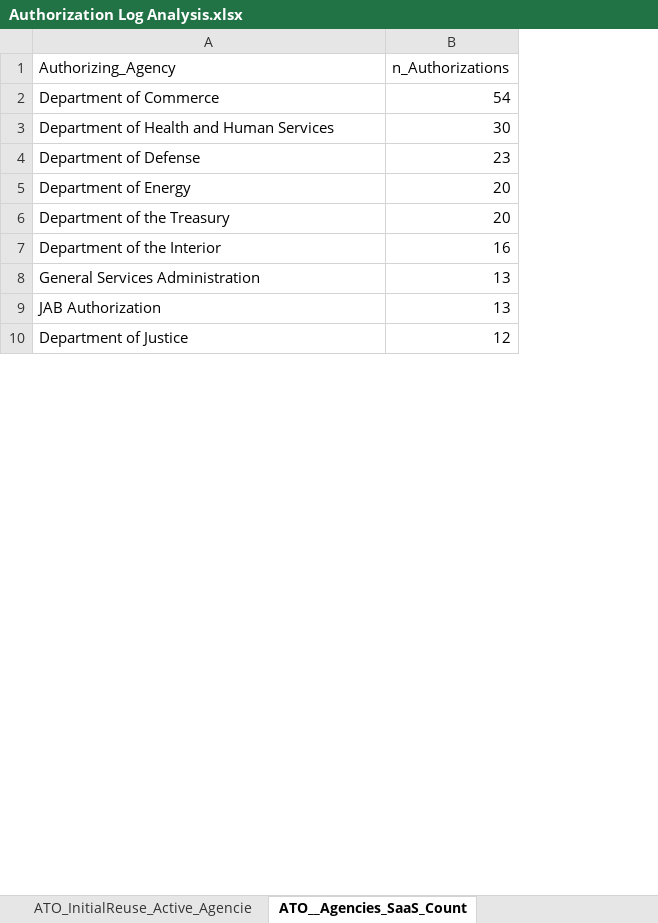
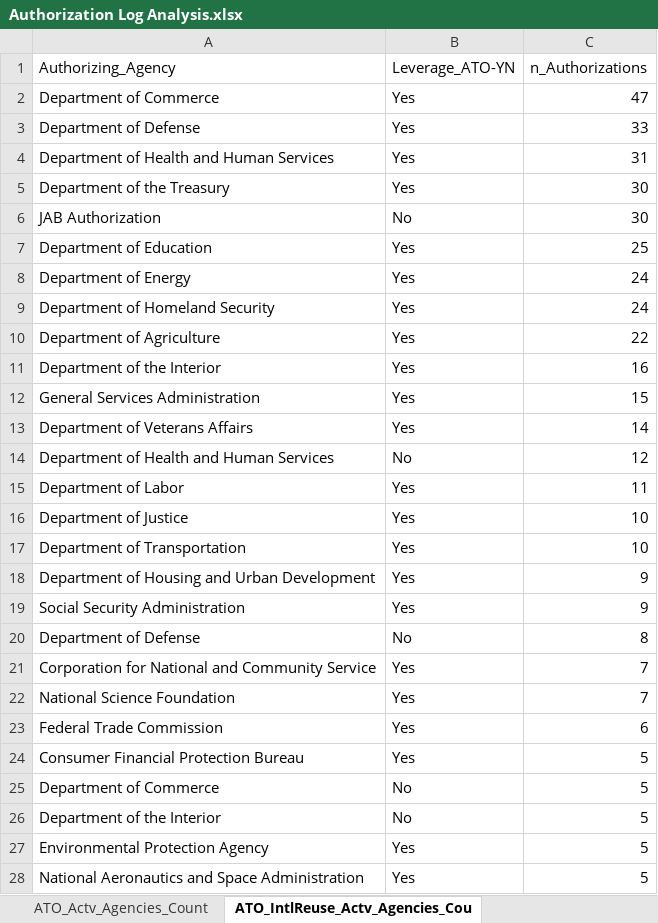
Before and after one commit to theclearinggt3/FedRAMP_Authorization_Log, an Excel workbook: Authorization Log Analysis.xlsx, sheet ATO_IntlReuse_Actv_Agencies_Cou, drawn as a sheet; only a part is shown; values as stored, in another font and other column widths than the file's, no borders; removed rows and columns are numbered as before the commit, all else as after; the diff covers the shown part only; the diff names each change by its address in the sheet, - before the commit and + after, or states it on an @@ line.

Commit message:
Additional Analysis & New Naming
Did authorization timeline analysis and fixed naming so they are no longer cut off on the excel sheets

```diff
--- a/Authorization Log Analysis.xlsx (sheet ATO_IntlReuse_Actv_Agencies_Cou)
+++ b/Authorization Log Analysis.xlsx (sheet ATO_IntlReuse_Actv_Agencies_Cou)
-sheet tab: ATO_InitialReuse_Active_Agencie
+sheet tab: ATO_Actv_Agencies_Count
-sheet tab: ATO__Agencies_SaaS_Count
+sheet tab: ATO_IntlReuse_Actv_Agencies_Cou
+column B (Leverage_ATO-YN), rows 2-3: Yes | Yes; row 5: Yes; rows 11-12: Yes | Yes; row 16: Yes
-C2 (n_Authorizations): 54
+C2 (n_Authorizations): 47
-row 3: Department of Health and Human Services | 30
-C3 (n_Authorizations): 23
+C3 (n_Authorizations): 33
-row 5: Department of Energy | 20
+row 4: Department of Health and Human Services | Yes | 31
-C5 (n_Authorizations): 20
+C5 (n_Authorizations): 30
+row 6: JAB Authorization | No | 30
+row 7: Department of Education | Yes | 25
+row 8: Department of Energy | Yes | 24
+row 9: Department of Homeland Security | Yes | 24
+row 10: Department of Agriculture | Yes | 22
-C12 (n_Authorizations): 13
+C12 (n_Authorizations): 15
-row 9: JAB Authorization | 13
+row 13: Department of Veterans Affairs | Yes | 14
+row 14: Department of Health and Human Services | No | 12
+row 15: Department of Labor | Yes | 11
-C16 (n_Authorizations): 12
+C16 (n_Authorizations): 10
+row 17: Department of Transportation | Yes | 10
+row 18: Department of Housing and Urban Development | Yes | 9
+row 19: Social Security Administration | Yes | 9
+row 20: Department of Defense | No | 8
+row 21: Corporation for National and Community Service | Yes | 7
+row 22: National Science Foundation | Yes | 7
+row 23: Federal Trade Commission | Yes | 6
+row 24: Consumer Financial Protection Bureau | Yes | 5
+row 25: Department of Commerce | No | 5
+row 26: Department of the Interior | No | 5
+row 27: Environmental Protection Agency | Yes | 5
+row 28: National Aeronautics and Space Administration | Yes | 5
```
Also changed, not shown: 59 added rows and 1 edited cell elsewhere in this sheet, sheet ATO_Agencies_SaaS_Count, sheet ATO_Actv_Agencies_Count, sheet ATO_Yr_SM_IntlReuse_Count, sheet ATO_Year_SM_Actv_Intl_Count, sheet ATO_Year_SM_Intl_Count, other sheet tabs, 3 other files.
